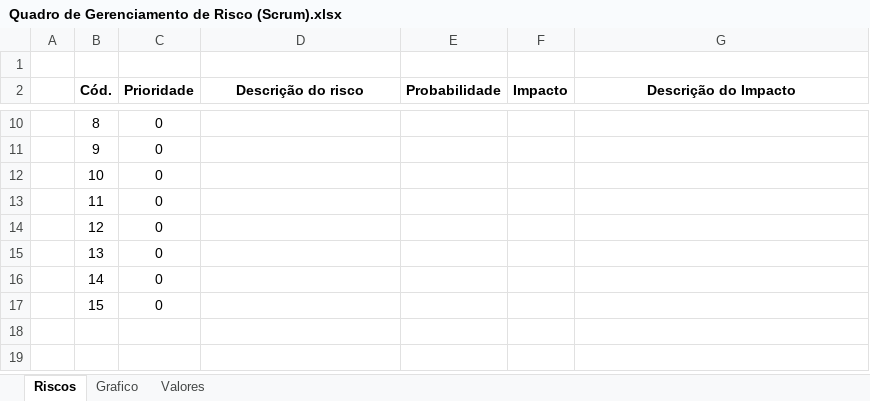
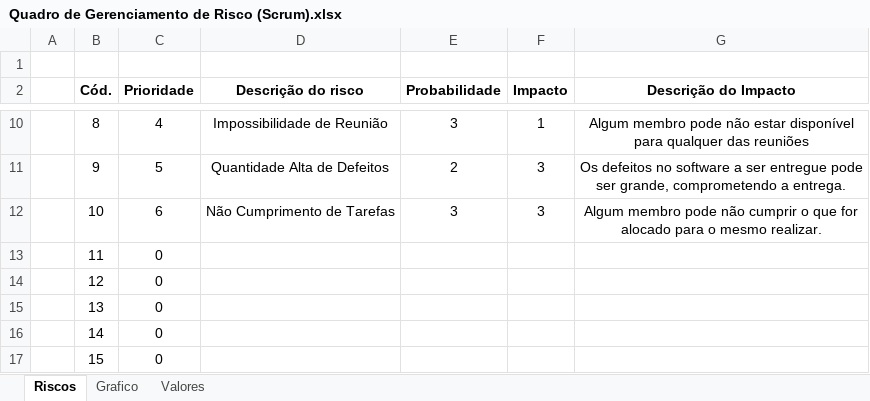
Before and after one commit to leonardofreitass/P.I.-ES-UFG-2015-BIJLMMV, an Excel workbook: Artefatos de Documentação/Processo Aplicado/EveRemind/2-Gerencia de Projeto/Quadro de Gerenciamento de Risco (Scrum).xlsx, sheet Riscos, drawn as a sheet; only a part is shown, gaps mark what is left out; values as stored, in another font and other column widths than the file's, no borders; conditional formats not drawn; the diff covers the shown part only; the diff names each change by its address in the sheet, - before the commit and + after, or states it on an @@ line.

```diff
--- a/Artefatos de Documentação/Processo Aplicado/EveRemind/2-Gerencia de Projeto/Quadro de Gerenciamento de Risco (Scrum).xlsx (sheet Riscos)
+++ b/Artefatos de Documentação/Processo Aplicado/EveRemind/2-Gerencia de Projeto/Quadro de Gerenciamento de Risco (Scrum).xlsx (sheet Riscos)
-C10 (Prioridade): 0
+C10 (Prioridade): 4
-D10 (Descrição do risco): (empty)
+D10 (Descrição do risco): Impossibilidade de Reunião
-E10 (Probabilidade): (empty)
+E10 (Probabilidade): 3
-F10 (Impacto): (empty)
+F10 (Impacto): 1
-G10 (Descrição do Impacto): (empty)
+G10 (Descrição do Impacto): Algum membro pode não estar disponível para qualquer das reuniões
-C11 (Prioridade): 0
+C11 (Prioridade): 5
-D11 (Descrição do risco): (empty)
+D11 (Descrição do risco): Quantidade Alta de Defeitos
-E11 (Probabilidade): (empty)
+E11 (Probabilidade): 2
-F11:F12 (Impacto): (empty)
+F11:F12 (Impacto): 3
-G11 (Descrição do Impacto): (empty)
+G11 (Descrição do Impacto): Os defeitos no software a ser entregue pode ser grande, comprometendo a entrega.
-C12 (Prioridade): 0
+C12 (Prioridade): 6
-D12 (Descrição do risco): (empty)
+D12 (Descrição do risco): Não Cumprimento de Tarefas
-E12 (Probabilidade): (empty)
+E12 (Probabilidade): 3
-G12 (Descrição do Impacto): (empty)
+G12 (Descrição do Impacto): Algum membro pode não cumprir o que for alocado para o mesmo realizar.
```
Also changed, not shown: 35 edited cells elsewhere in this sheet, 2 other files.
